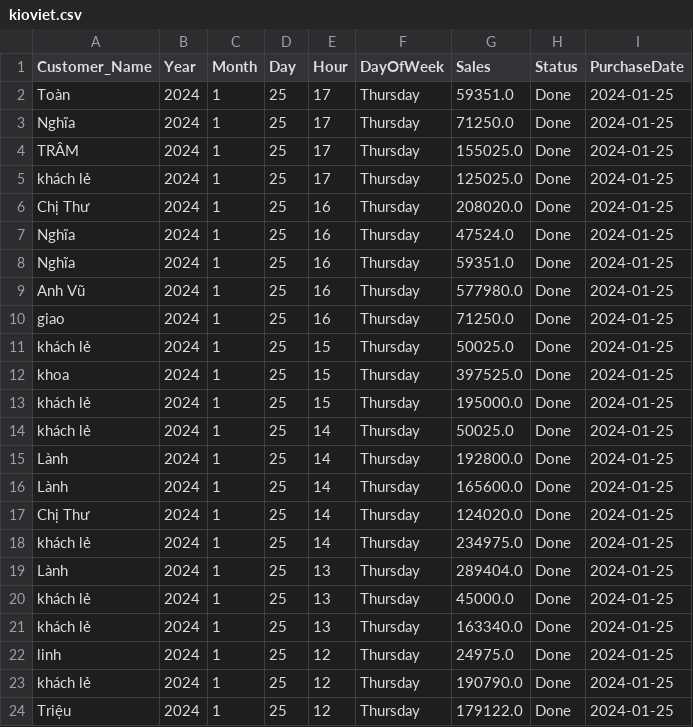
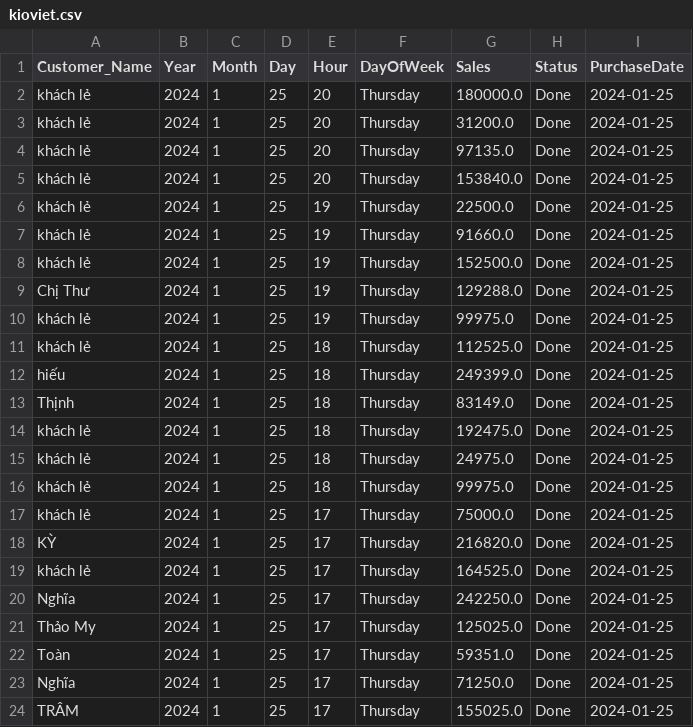
Before and after one commit to johntrinhnhat/72-Billiards-Club, a CSV file: kioviet.csv, drawn as a sheet; only a part is shown; the shorter side is filled out with more unchanged rows.

```diff
--- a/kioviet.csv
+++ b/kioviet.csv
@@ -1,2 +1,22 @@
 Customer_Name,Year,Month,Day,Hour,DayOfWeek,Sales,Status,PurchaseDate
+khách lẻ,2024,1,25,20,Thursday,180000.0,Done,2024-01-25
+khách lẻ,2024,1,25,20,Thursday,31200.0,Done,2024-01-25
+khách lẻ,2024,1,25,20,Thursday,97135.0,Done,2024-01-25
+khách lẻ,2024,1,25,20,Thursday,153840.0,Done,2024-01-25
+khách lẻ,2024,1,25,19,Thursday,22500.0,Done,2024-01-25
+khách lẻ,2024,1,25,19,Thursday,91660.0,Done,2024-01-25
+khách lẻ,2024,1,25,19,Thursday,152500.0,Done,2024-01-25
+Chị Thư,2024,1,25,19,Thursday,129288.0,Done,2024-01-25
+khách lẻ,2024,1,25,19,Thursday,99975.0,Done,2024-01-25
+khách lẻ,2024,1,25,18,Thursday,112525.0,Done,2024-01-25
+hiếu,2024,1,25,18,Thursday,249399.0,Done,2024-01-25
+Thịnh,2024,1,25,18,Thursday,83149.0,Done,2024-01-25
+khách lẻ,2024,1,25,18,Thursday,192475.0,Done,2024-01-25
+khách lẻ,2024,1,25,18,Thursday,24975.0,Done,2024-01-25
+khách lẻ,2024,1,25,18,Thursday,99975.0,Done,2024-01-25
+khách lẻ,2024,1,25,17,Thursday,75000.0,Done,2024-01-25
+KỲ,2024,1,25,17,Thursday,216820.0,Done,2024-01-25
+khách lẻ,2024,1,25,17,Thursday,164525.0,Done,2024-01-25
+Nghĩa,2024,1,25,17,Thursday,242250.0,Done,2024-01-25
+Thảo My,2024,1,25,17,Thursday,125025.0,Done,2024-01-25
 Toàn,2024,1,25,17,Thursday,59351.0,Done,2024-01-25
```
Also changed, not shown: kioviet_customer.csv.
